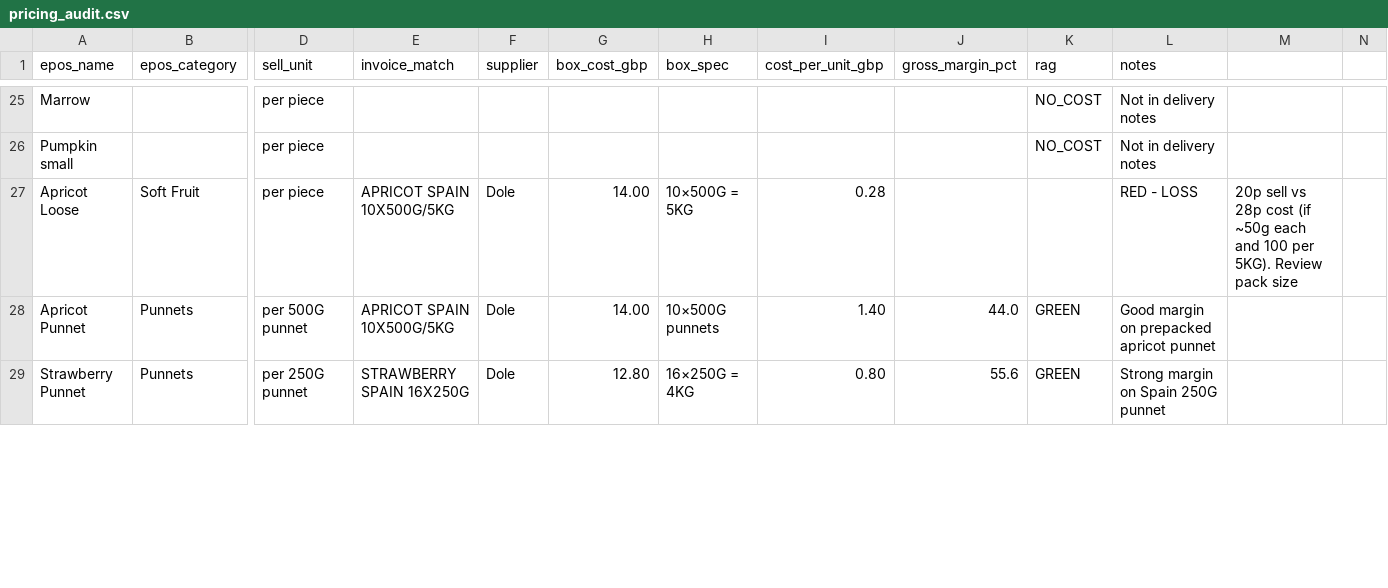
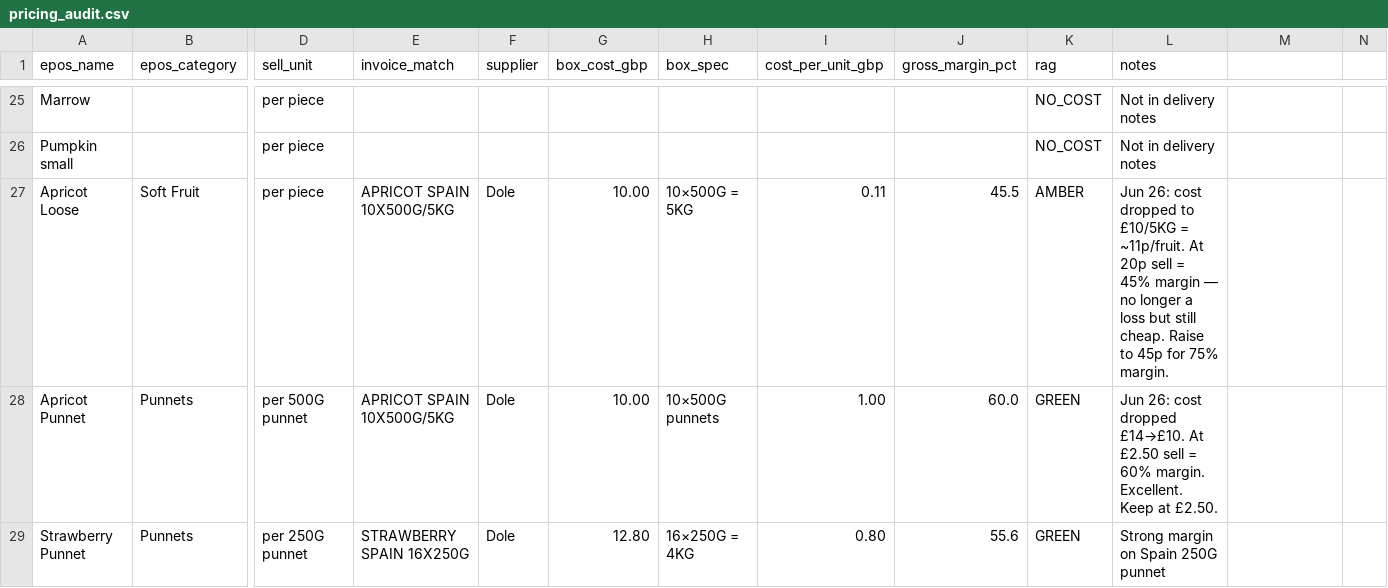
Before and after one commit to Genaixa/fresh, a CSV file: pricing_audit.csv, drawn as a sheet; only a part is shown, gaps mark what is left out; the diff covers the shown part only; the diff names each change by its address in the sheet, - before the commit and + after, or states it on an @@ line.

```diff
--- a/pricing_audit.csv
+++ b/pricing_audit.csv
-G27:G28 (box_cost_gbp): 14.00
+G27:G28 (box_cost_gbp): 10.00
-I27 (cost_per_unit_gbp): 0.28
+I27 (cost_per_unit_gbp): 0.11
-J27 (gross_margin_pct): (empty)
+J27 (gross_margin_pct): 45.5
-K27 (rag): (empty)
+K27 (rag): AMBER
-L27 (notes): RED - LOSS
+L27 (notes): Jun 26: cost dropped to £10/5KG = ~11p/fruit. At 20p sell = 45% margin — no longer a loss but still cheap. Raise to 45p for 75% margin.
-M27: 20p sell vs 28p cost (if ~50g each and 100 per 5KG). Review pack size
+M27: (empty)
-I28 (cost_per_unit_gbp): 1.40
+I28 (cost_per_unit_gbp): 1.00
-J28 (gross_margin_pct): 44.0
+J28 (gross_margin_pct): 60.0
-L28 (notes): Good margin on prepacked apricot punnet
+L28 (notes): Jun 26: cost dropped £14→£10. At £2.50 sell = 60% margin. Excellent. Keep at £2.50.
```
Also changed, not shown: 130 edited cells elsewhere in this file, 12 other files.
